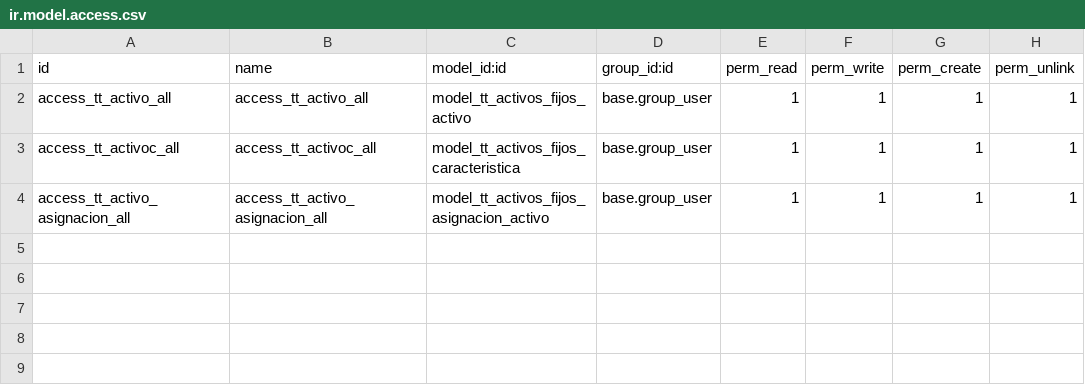
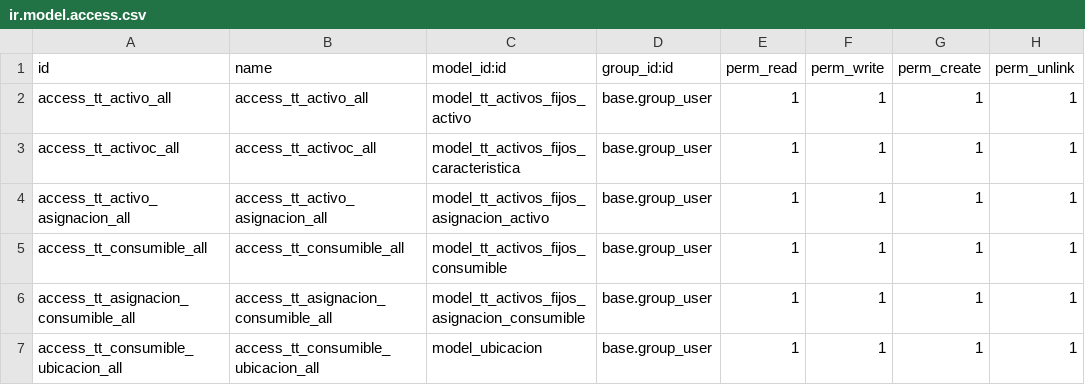
Before and after one commit to juanfcoespin/TechTools.odoo, a CSV file: tt_activos_fijos/security/ir.model.access.csv, drawn as a sheet; the diff names each change by its address in the sheet, - before the commit and + after, or states it on an @@ line.

Commit message:
22Abr2021: Gestion de consumibles

```diff
--- a/tt_activos_fijos/security/ir.model.access.csv
+++ b/tt_activos_fijos/security/ir.model.access.csv
+row 5: access_tt_consumible_all | access_tt_consumible_all | model_tt_activos_fijos_consumible | base.group_user | 1 | 1 | 1 | 1
+row 6: access_tt_asignacion_consumible_all | access_tt_asignacion_consumible_all | model_tt_activos_fijos_asignacion_consumible | base.group_user | 1 | 1 | 1 | 1
+row 7: access_tt_consumible_ubicacion_all | access_tt_consumible_ubicacion_all | model_ubicacion | base.group_user | 1 | 1 | 1 | 1
```
Also changed, not shown: 6 other files.
